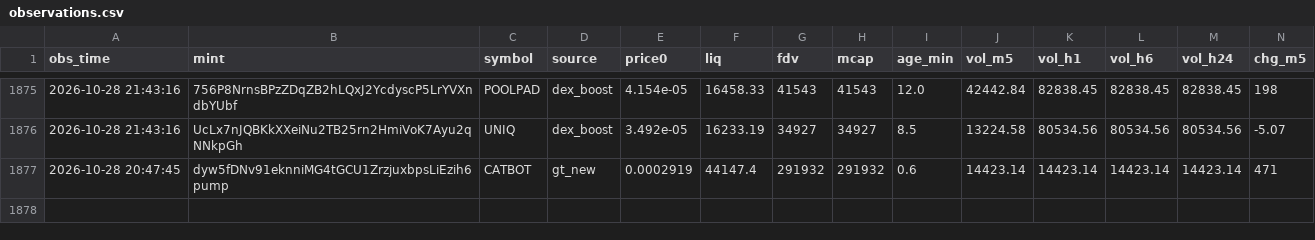
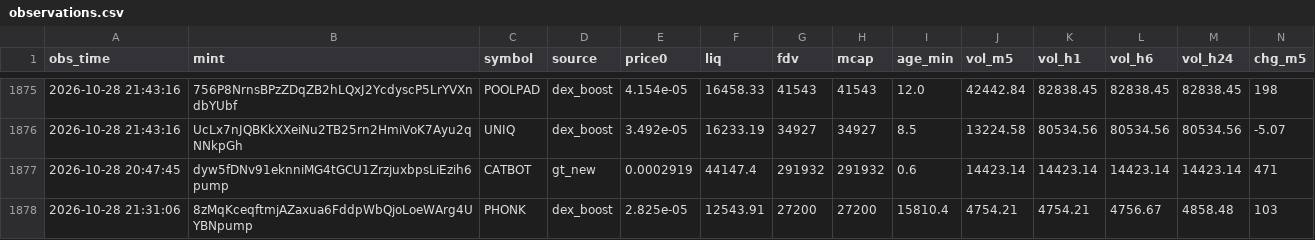
Before and after one commit to rniko1508-ui/Paper-bot, a CSV file: observations.csv, drawn as a sheet; only a part is shown, gaps mark what is left out; rows hold the shown columns only; the diff names each change by its address in the sheet, - before the commit and + after, or states it on an @@ line.

```diff
--- a/observations.csv
+++ b/observations.csv
+row 1878: 2026-10-28 21:31:06 | 8zMqKceqftmjAZaxua6FddpWbQjoLoeWArg4UYBNpump | PHONK | dex_boost | 2.825e-05 | 12543.91 | 27200 | 27200 | 15810.4 | 4754.21 | 4754.21 | 4756.67 | 4858.48 | 103
```
Also changed, not shown: 2 other files.
